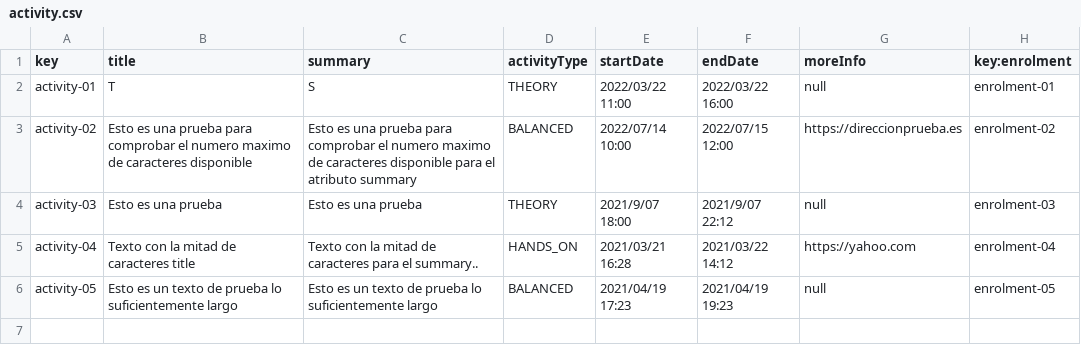
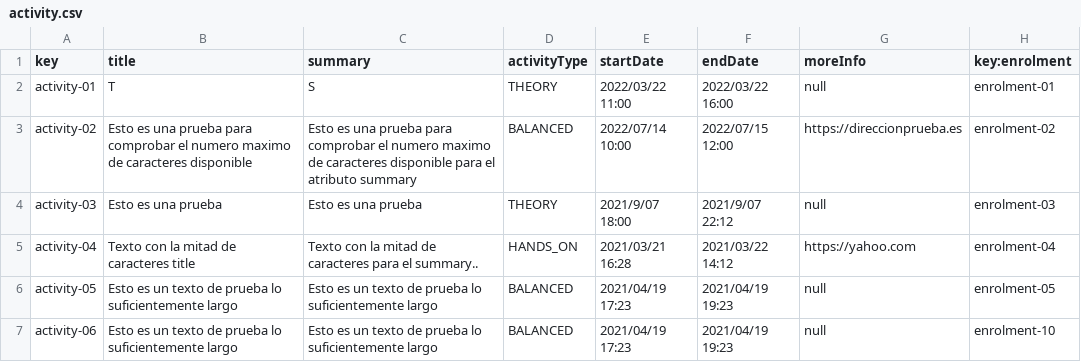
Before and after one commit to rafgargal/Acme-L3-D01, a CSV file: src/main/webapp/WEB-INF/resources/sample-data/activity.csv, drawn as a sheet; the diff names each change by its address in the sheet, - before the commit and + after, or states it on an @@ line.

Commit message:
First Step in Activity Test

```diff
--- a/src/main/webapp/WEB-INF/resources/sample-data/activity.csv
+++ b/src/main/webapp/WEB-INF/resources/sample-data/activity.csv
+row 7: activity-06 | Esto es un texto de prueba lo suficientemente largo | Esto es un texto de prueba lo suficientemente largo | BALANCED | 2021/04/19 17:23 | 2021/04/19 19:23 | null | enrolment-10
```
Also changed, not shown: 10 other files.
